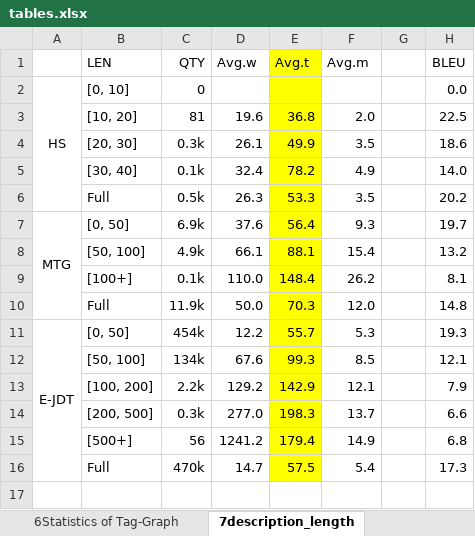
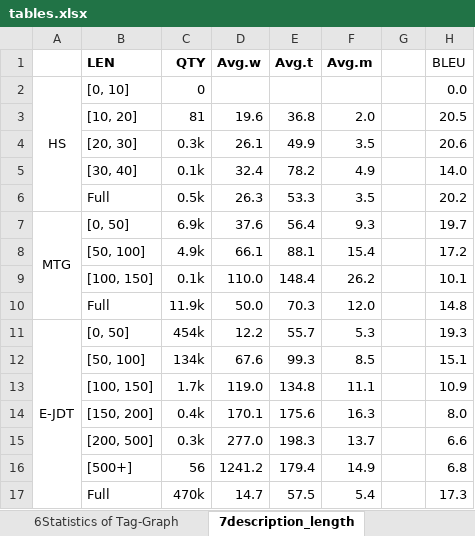
Before and after one commit to RuYunW/TGE_Seq2Seq_pic_drawer, an Excel workbook: tables.xlsx, sheet 7description_length, drawn as a sheet; values as stored, in another font and other column widths than the file's, no borders; removed rows and columns are numbered as before the commit, all else as after; the diff names each change by its address in the sheet, - before the commit and + after, or states it on an @@ line.

```diff
--- a/tables.xlsx (sheet 7description_length)
+++ b/tables.xlsx (sheet 7description_length)
-B1:F1 bold: off
+B1:F1 bold: on
-E1:E12 fill: #FFFF00
+E1:E12 fill: none
-H3 (BLEU): 22.5
+H3 (BLEU): 20.5
-H4 (BLEU): 18.6
+H4 (BLEU): 20.6
-H8 (BLEU): 13.2
+H8 (BLEU): 17.2
-B9 (LEN): [100+]
+B9 (LEN): [100, 150]
-H9 (BLEU): 8.1
+H9 (BLEU): 10.1
-H12 (BLEU): 12.1
+H12 (BLEU): 15.1
-row 13:  | [100, 200] | 2.2k | 129.2 | 142.9 | 12.1 |  | 7.9
+row 13:  | [100, 150] | 1.7k | 119.0 | 134.8 | 11.1 |  | 10.9
+row 14:  | [150, 200] | 0.4k | 170.1 | 175.6 | 16.3 |  | 8.0
-E15:E17 fill: #FFFF00
+E15:E17 fill: none
```
Also changed, not shown: sheet 5全部实验总表BLEU, sheet 1全部实验总表ACC, sheet 0数据集切分, sheet 2RQ1表, sheet 4原表4-2, sheet 6Statistics of Tag-Graph, 1 more sheet, 11 other files.
